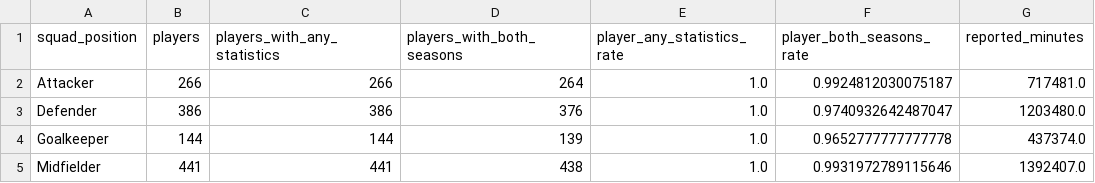
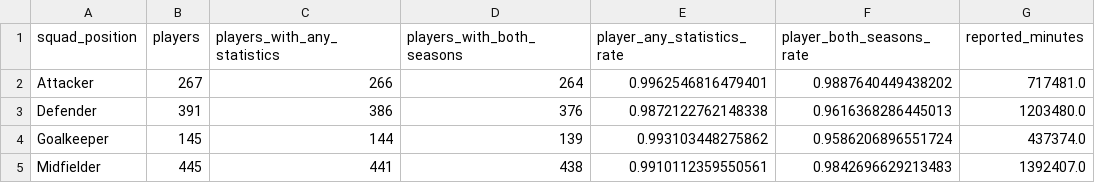
Before and after one commit to ViniciusCovas/synthetic-xi-2026, a CSV file: data/audits/annual_position_weighted_coverage.csv, drawn as a sheet; only a part is shown; the diff names each change by its address in the sheet, - before the commit and + after, or states it on an @@ line.

```diff
--- a/data/audits/annual_position_weighted_coverage.csv
+++ b/data/audits/annual_position_weighted_coverage.csv
-B2 (players): 266
+B2 (players): 267
-E2 (player_any_statistics_rate): 1.0
+E2 (player_any_statistics_rate): 0.9962546816479401
-F2 (player_both_seasons_rate): 0.9924812030075187
+F2 (player_both_seasons_rate): 0.9887640449438202
-B3 (players): 386
+B3 (players): 391
-E3 (player_any_statistics_rate): 1.0
+E3 (player_any_statistics_rate): 0.9872122762148338
-F3 (player_both_seasons_rate): 0.9740932642487047
+F3 (player_both_seasons_rate): 0.9616368286445013
-B4 (players): 144
+B4 (players): 145
-E4 (player_any_statistics_rate): 1.0
+E4 (player_any_statistics_rate): 0.993103448275862
-F4 (player_both_seasons_rate): 0.9652777777777778
+F4 (player_both_seasons_rate): 0.9586206896551724
-B5 (players): 441
+B5 (players): 445
-E5 (player_any_statistics_rate): 1.0
+E5 (player_any_statistics_rate): 0.9910112359550561
-F5 (player_both_seasons_rate): 0.9931972789115646
+F5 (player_both_seasons_rate): 0.9842696629213483
```
Also changed, not shown: data/audits/annual_team_weighted_coverage.csv, 2 other files.
